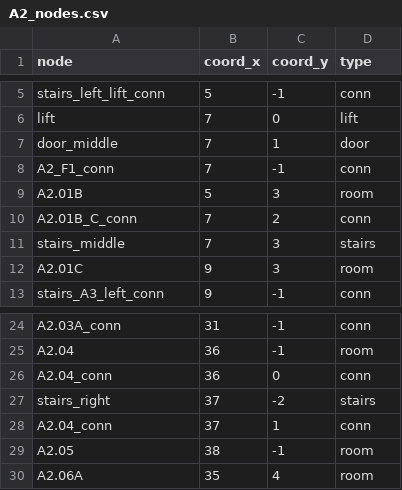
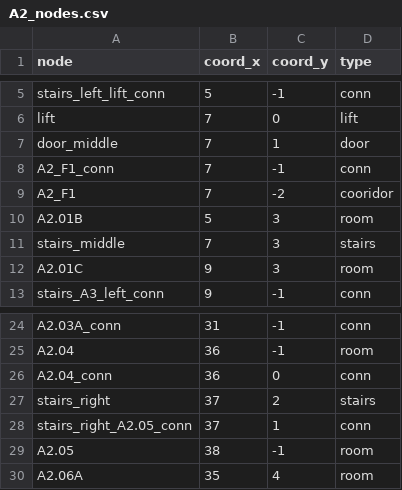
Before and after one commit to GeorgeZudikhin/fhtways-fullstack, a CSV file: backend/backend/data_csv_files/A2_nodes.csv, drawn as a sheet; only a part is shown, gaps mark what is left out.

Commit message:
Update A2_nodes.csv

```diff
--- a/backend/backend/data_csv_files/A2_nodes.csv
+++ b/backend/backend/data_csv_files/A2_nodes.csv
@@ -8,4 +8,4 @@ door_middle;7;1;door
 A2_F1_conn;7;-1;conn
+A2_F1;7;-2;cooridor
 A2.01B;5;3;room
-A2.01B_C_conn;7;2;conn
 stairs_middle;7;3;stairs
@@ -26,4 +26,4 @@ A2.04;36;-1;room
 A2.04_conn;36;0;conn
-stairs_right;37;-2;stairs
-A2.04_conn;37;1;conn
+stairs_right;37;2;stairs
+stairs_right_A2.05_conn;37;1;conn
 A2.05;38;-1;room
```
